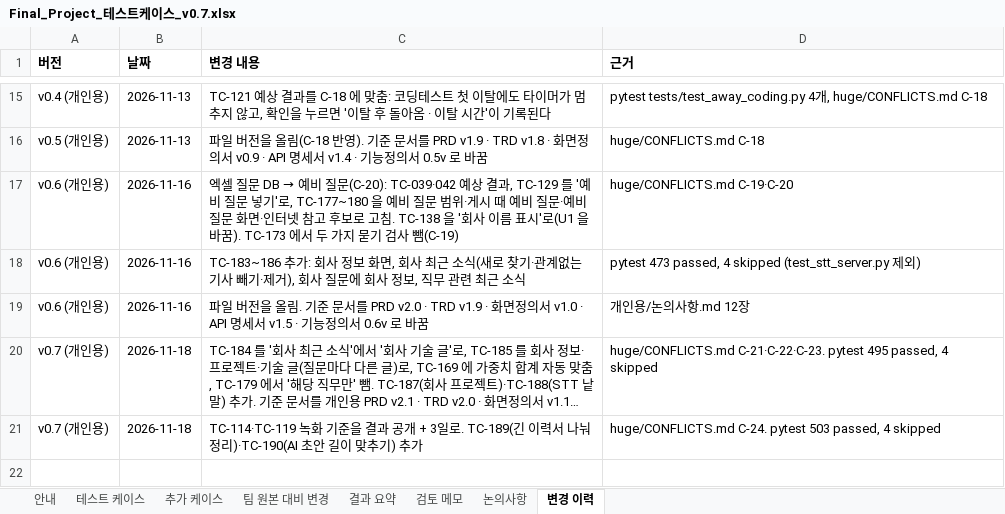
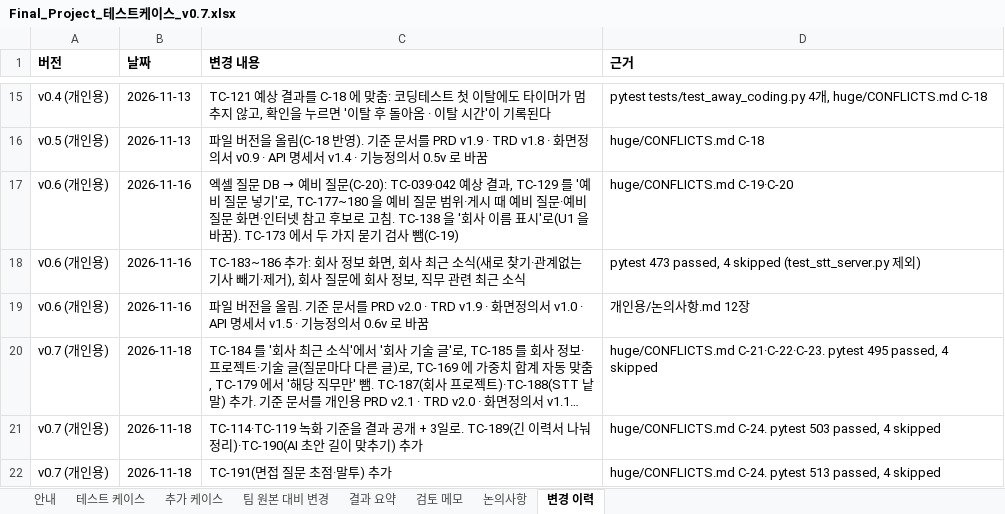
Before and after one commit to lampinthejini/home-work, an Excel workbook: HWF(TeamMAKE)/개인용/Final_Project_테스트케이스_v0.7.xlsx, sheet 변경 이력, drawn as a sheet; only a part is shown, gaps mark what is left out; long unchanged cells end in …; values as stored, in another font and other column widths than the file's, no borders; the diff names each change by its address in the sheet, - before the commit and + after, or states it on an @@ line.

```diff
--- a/HWF(TeamMAKE)/개인용/Final_Project_테스트케이스_v0.7.xlsx (sheet 변경 이력)
+++ b/HWF(TeamMAKE)/개인용/Final_Project_테스트케이스_v0.7.xlsx (sheet 변경 이력)
+row 22: v0.7 (개인용) | 2026-11-18 | TC-191(면접 질문 초점·말투) 추가 | huge/CONFLICTS.md C-24. pytest 513 passed, 4 skipped
```
Also changed, not shown: sheet 추가 케이스, HWF(TeamMAKE)/개인용/Final_Project_기능정의서_0.7v.xlsx, 24 other files.
